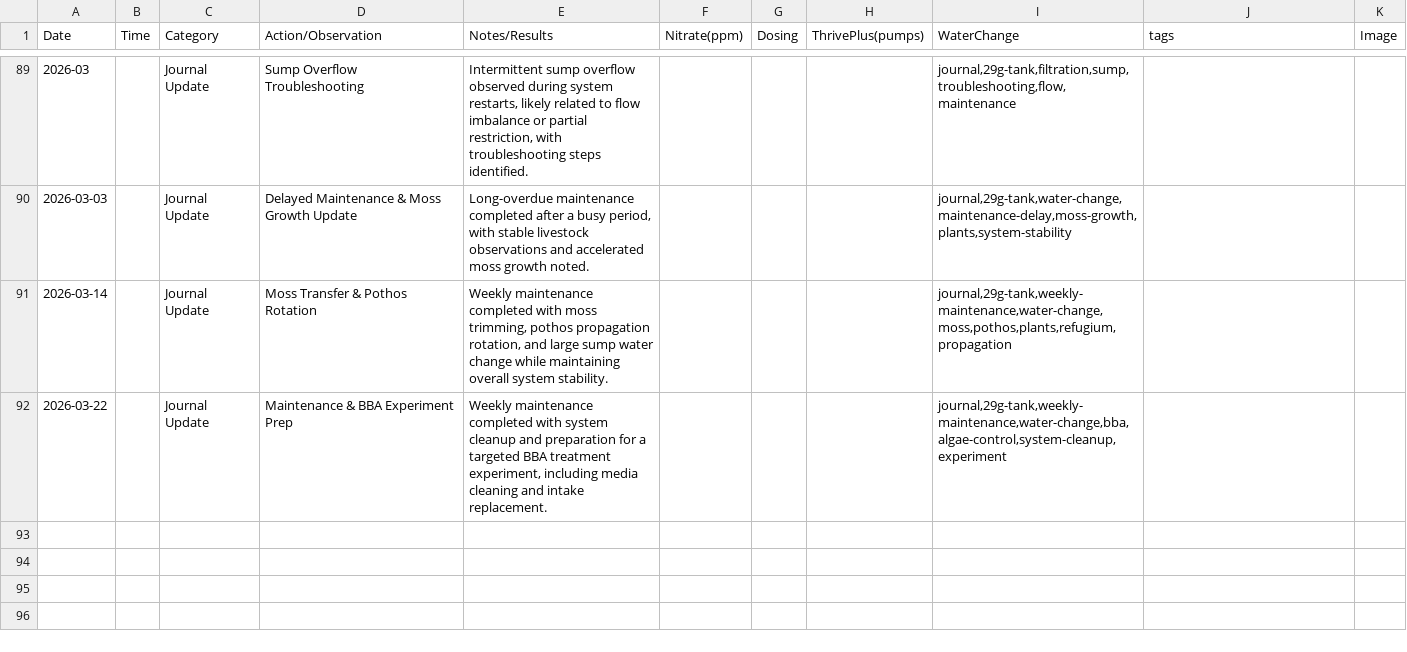
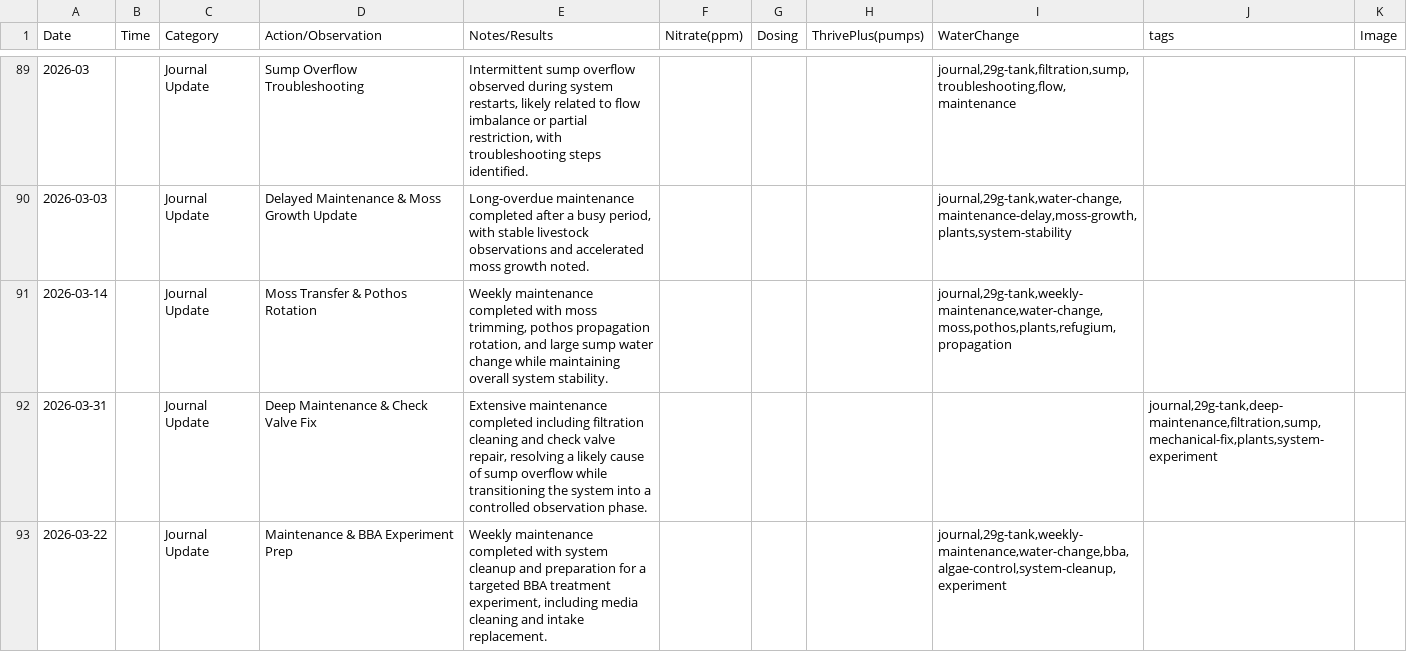
Before and after one commit to cxchajon/website-fish-keeper, a CSV file: data/journal.csv, drawn as a sheet; only a part is shown, gaps mark what is left out; the diff names each change by its address in the sheet, - before the commit and + after, or states it on an @@ line.

Commit message:
Add 2026-03-31 deep maintenance and check valve fix journal entry (#2015)

```diff
--- a/data/journal.csv
+++ b/data/journal.csv
+row 92: 2026-03-31 |  | Journal Update | Deep Maintenance & Check Valve Fix | Extensive maintenance completed including filtration cleaning and check valve repair, resolving a likely cause of sump overflow while transitioning the system into a controlled observation phase. |  |  |  |  | journal,29g-tank,deep-maintenance,filtration,sump,mechanical-fix,plants,system-experiment
```
Also changed, not shown: 2 other files.
